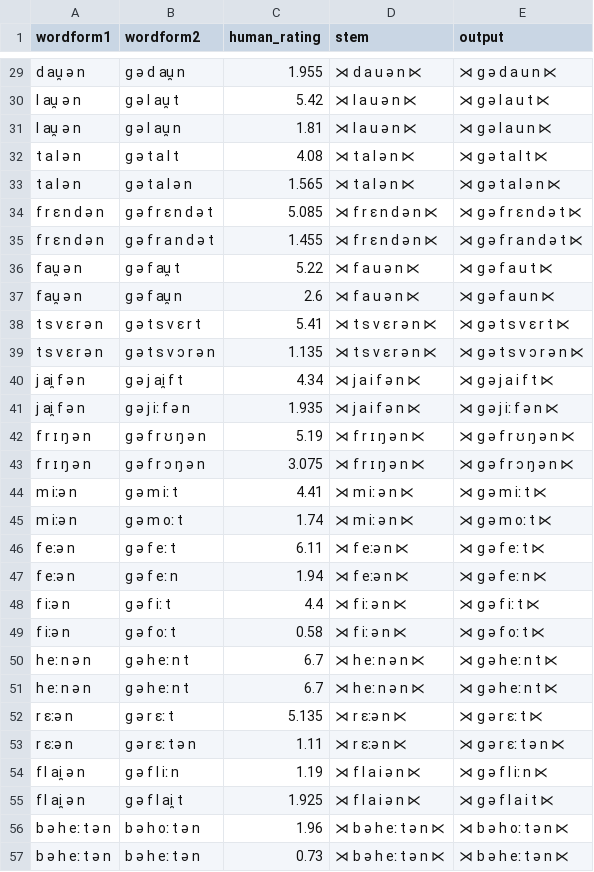
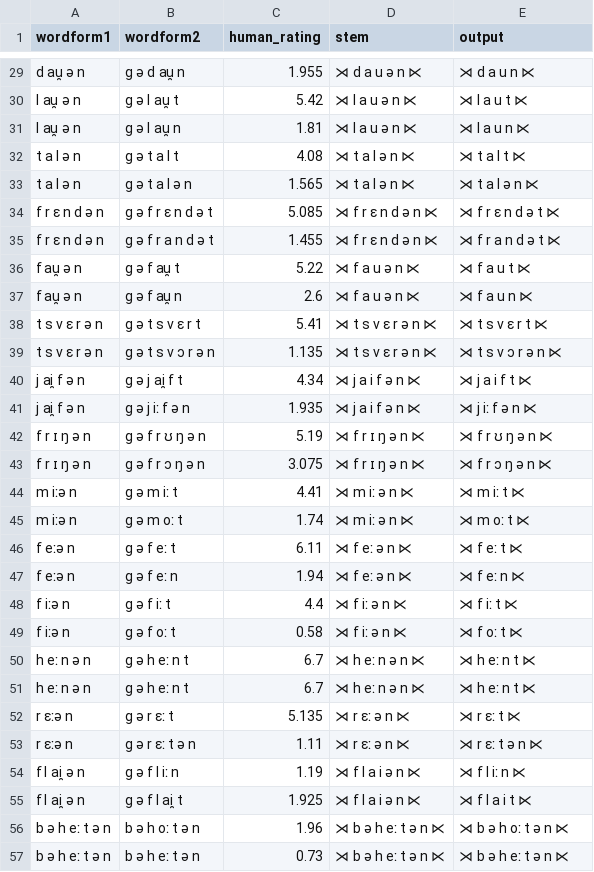
Before and after one commit to colincwilson/mingen, a TSV file: data/deu_wug_dev.tsv, drawn as a sheet; only a part is shown, gaps mark what is left out; the diff covers the shown part only; the diff names each change by its address in the sheet, - before the commit and + after, or states it on an @@ line.

```diff
--- a/data/deu_wug_dev.tsv
+++ b/data/deu_wug_dev.tsv
-E29 (output): ⋊ g ə d a u n ⋉
+E29 (output): ⋊ d a u n ⋉
-E30 (output): ⋊ g ə l a u t ⋉
+E30 (output): ⋊ l a u t ⋉
-E31 (output): ⋊ g ə l a u n ⋉
+E31 (output): ⋊ l a u n ⋉
-E32 (output): ⋊ g ə t a l t ⋉
+E32 (output): ⋊ t a l t ⋉
-E33 (output): ⋊ g ə t a l ə n ⋉
+E33 (output): ⋊ t a l ə n ⋉
-E34 (output): ⋊ g ə f r ɛ n d ə t ⋉
+E34 (output): ⋊ f r ɛ n d ə t ⋉
-E35 (output): ⋊ g ə f r a n d ə t ⋉
+E35 (output): ⋊ f r a n d ə t ⋉
-E36 (output): ⋊ g ə f a u t ⋉
+E36 (output): ⋊ f a u t ⋉
-E37 (output): ⋊ g ə f a u n ⋉
+E37 (output): ⋊ f a u n ⋉
-E38 (output): ⋊ g ə t s v ɛ r t ⋉
+E38 (output): ⋊ t s v ɛ r t ⋉
-E39 (output): ⋊ g ə t s v ɔ r ə n ⋉
+E39 (output): ⋊ t s v ɔ r ə n ⋉
-E40 (output): ⋊ g ə j a i f t ⋉
+E40 (output): ⋊ j a i f t ⋉
-E41 (output): ⋊ g ə j iː f ə n ⋉
+E41 (output): ⋊ j iː f ə n ⋉
-E42 (output): ⋊ g ə f r ʊ ŋ ə n ⋉
+E42 (output): ⋊ f r ʊ ŋ ə n ⋉
-E43 (output): ⋊ g ə f r ɔ ŋ ə n ⋉
+E43 (output): ⋊ f r ɔ ŋ ə n ⋉
-E44 (output): ⋊ g ə m iː t ⋉
+E44 (output): ⋊ m iː t ⋉
-E45 (output): ⋊ g ə m oː t ⋉
+E45 (output): ⋊ m oː t ⋉
-D46:D47 (stem): ⋊ f eːə n ⋉
+D46:D47 (stem): ⋊ f eː ə n ⋉
-E46 (output): ⋊ g ə f eː t ⋉
+E46 (output): ⋊ f eː t ⋉
-E47 (output): ⋊ g ə f eː n ⋉
+E47 (output): ⋊ f eː n ⋉
-E48 (output): ⋊ g ə f iː t ⋉
+E48 (output): ⋊ f iː t ⋉
-E49 (output): ⋊ g ə f oː t ⋉
+E49 (output): ⋊ f oː t ⋉
-E50:E51 (output): ⋊ g ə h eː n t ⋉
+E50:E51 (output): ⋊ h eː n t ⋉
-D52:D53 (stem): ⋊ r ɛːə n ⋉
+D52:D53 (stem): ⋊ r ɛː ə n ⋉
-E52 (output): ⋊ g ə r ɛː t ⋉
+E52 (output): ⋊ r ɛː t ⋉
-E53 (output): ⋊ g ə r ɛː t ə n ⋉
+E53 (output): ⋊ r ɛː t ə n ⋉
-E54 (output): ⋊ g ə f l iː n ⋉
+E54 (output): ⋊ f l iː n ⋉
-E55 (output): ⋊ g ə f l a i t ⋉
+E55 (output): ⋊ f l a i t ⋉
```
Also changed, not shown: 103 edited cells elsewhere in this file, data/deu_wug_tst.tsv, data/eng_wug_dev_predict.tsv, 39 other files.
